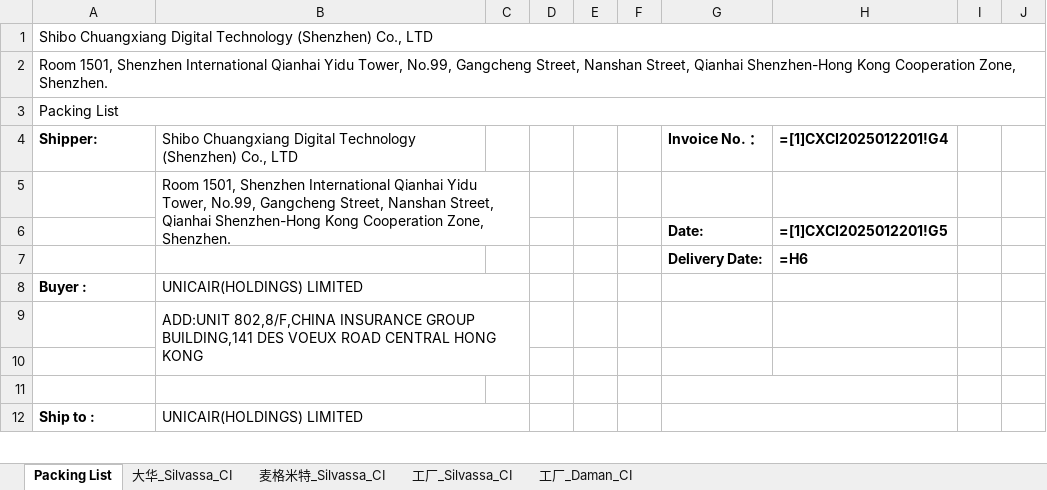
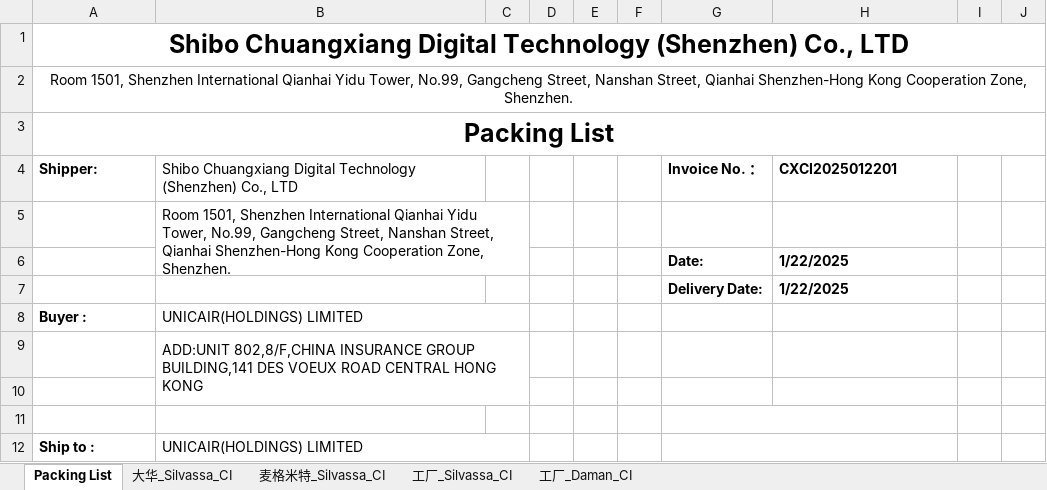
Before and after one commit to anlaganlag/export_reimport, an Excel workbook: outputs/reimport_invoice.xlsx, sheet Packing List, drawn as a sheet; only a part is shown; values as stored, in another font and other column widths than the file's, no borders; formulas without a stored value are shown as written; the diff names each change by its address in the sheet, - before the commit and + after, or states it on an @@ line.

```diff
--- a/outputs/reimport_invoice.xlsx (sheet Packing List)
+++ b/outputs/reimport_invoice.xlsx (sheet Packing List)
-A1 bold: off
+A1 bold: on, text size: larger
-A1:A3 alignment: left
+A1:A3 alignment: center
-A3 bold: off
+A3 bold: on, text size: larger
-H4: =[1]CXCI2025012201!G4
+H4: CXCI2025012201
-H6: =[1]CXCI2025012201!G5
+H6: 1/22/2025
-H7: =H6
+H7: 1/22/2025
```
Also changed, not shown: sheet 工厂_Silvassa_CI, sheet 大华_Silvassa_CI, sheet 麦格米特_Silvassa_CI, sheet 工厂_Daman_CI, outputs/cif_original_invoice.xlsx, outputs/export_invoice.xlsx, 2 other files.
